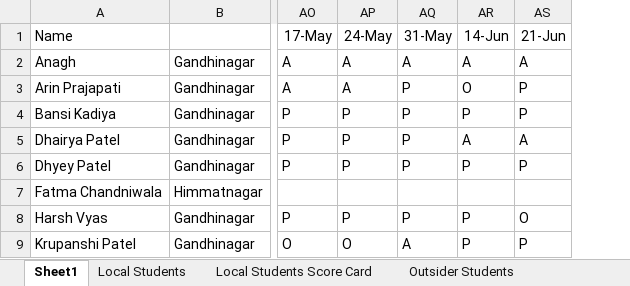
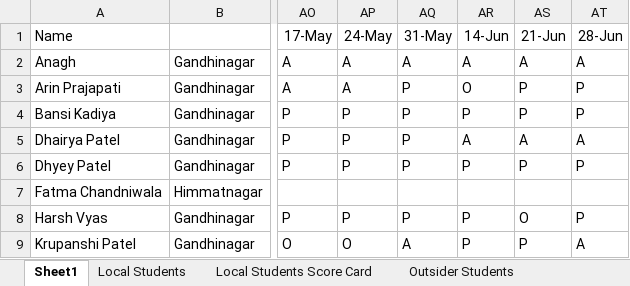
Before and after one commit to alakhpandya/all_batches, an Excel workbook: 2024AIDataScienceGNRGeneral/Attendance2.xlsx, sheet Sheet1, drawn as a sheet; only a part is shown, gaps mark what is left out; values as stored, in another font and other column widths than the file's, no borders; the diff names each change by its address in the sheet, - before the commit and + after, or states it on an @@ line.

```diff
--- a/2024AIDataScienceGNRGeneral/Attendance2.xlsx (sheet Sheet1)
+++ b/2024AIDataScienceGNRGeneral/Attendance2.xlsx (sheet Sheet1)
+column AT (28-Jun), rows 2-9: A | P | P | A | P |  | P | A
```
Also changed, not shown: 2025_May_Fasttrack_DA/Attendance.xlsx, 24_DS_CLUB_BATCH1_AHM/Attendance_new.xlsx, 4 other files.
